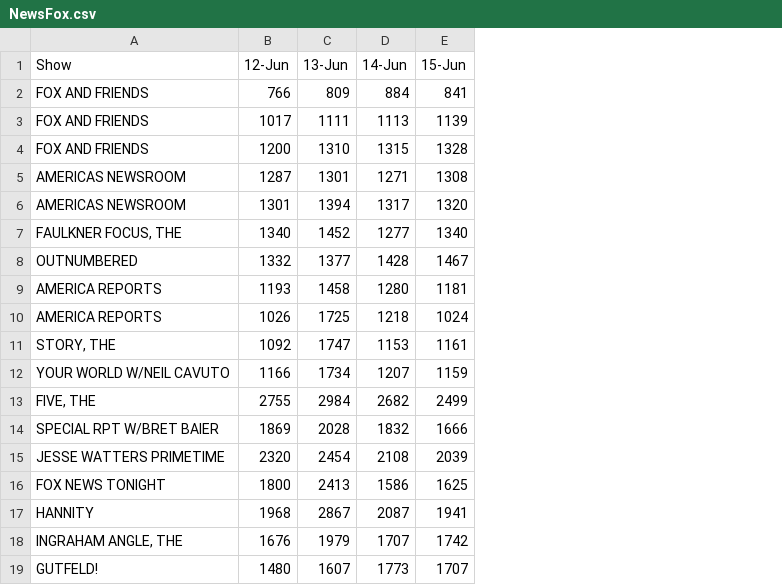
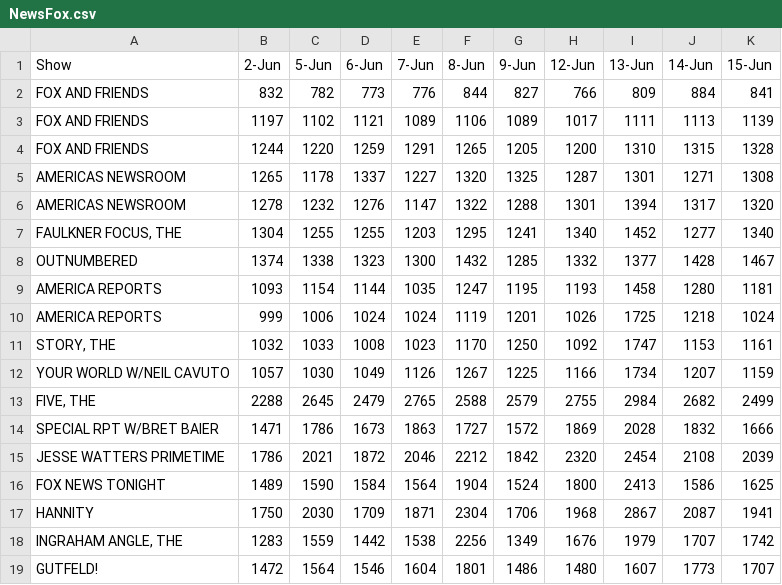
Before and after one commit to niallsimonian/Lede-Project-2, a CSV file: NewsFox.csv, drawn as a sheet; only a part is shown; the diff names each change by its address in the sheet, - before the commit and + after, or states it on an @@ line.

```diff
--- a/NewsFox.csv
+++ b/NewsFox.csv
+column B (2-Jun), rows 2-19: 832 | 1197 | 1244 | 1265 | 1278 | 1304 | 1374 | 1093 | 999 | 1032 | 1057 | 2288 | 1471 | 1786 | 1489 | 1750 | 1283 | 1472
+column C (5-Jun), rows 2-19: 782 | 1102 | 1220 | 1178 | 1232 | 1255 | 1338 | 1154 | 1006 | 1033 | 1030 | 2645 | 1786 | 2021 | 1590 | 2030 | 1559 | 1564
+column D (6-Jun), rows 2-19: 773 | 1121 | 1259 | 1337 | 1276 | 1255 | 1323 | 1144 | 1024 | 1008 | 1049 | 2479 | 1673 | 1872 | 1584 | 1709 | 1442 | 1546
+column E (7-Jun), rows 2-19: 776 | 1089 | 1291 | 1227 | 1147 | 1203 | 1300 | 1035 | 1024 | 1023 | 1126 | 2765 | 1863 | 2046 | 1564 | 1871 | 1538 | 1604
+column F (8-Jun), rows 2-19: 844 | 1106 | 1265 | 1320 | 1322 | 1295 | 1432 | 1247 | 1119 | 1170 | 1267 | 2588 | 1727 | 2212 | 1904 | 2304 | 2256 | 1801
+column G (9-Jun), rows 2-19: 827 | 1089 | 1205 | 1325 | 1288 | 1241 | 1285 | 1195 | 1201 | 1250 | 1225 | 2579 | 1572 | 1842 | 1524 | 1706 | 1349 | 1486
```
Also changed, not shown: 16 other files.
